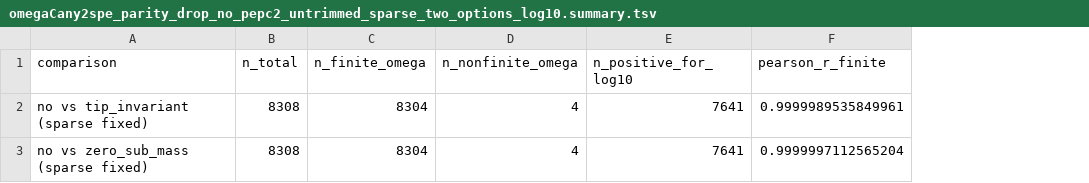
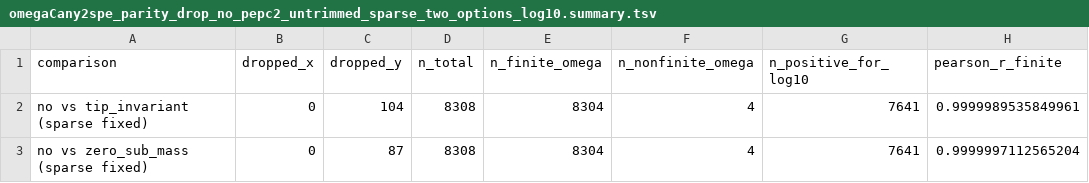
Before and after one commit to kfuku52/csubst, a TSV file: reports/issue88/omegaCany2spe_parity_drop_no_pepc2_untrimmed_sparse_two_options_log10.summary.tsv, drawn as a sheet; only a part is shown; the diff names each change by its address in the sheet, - before the commit and + after, or states it on an @@ line.

```diff
--- a/reports/issue88/omegaCany2spe_parity_drop_no_pepc2_untrimmed_sparse_two_options_log10.summary.tsv
+++ b/reports/issue88/omegaCany2spe_parity_drop_no_pepc2_untrimmed_sparse_two_options_log10.summary.tsv
+column B (dropped_x), rows 2-3: 0 | 0
+column C (dropped_y), rows 2-3: 104 | 87
```
Also changed, not shown: 14 other files.
